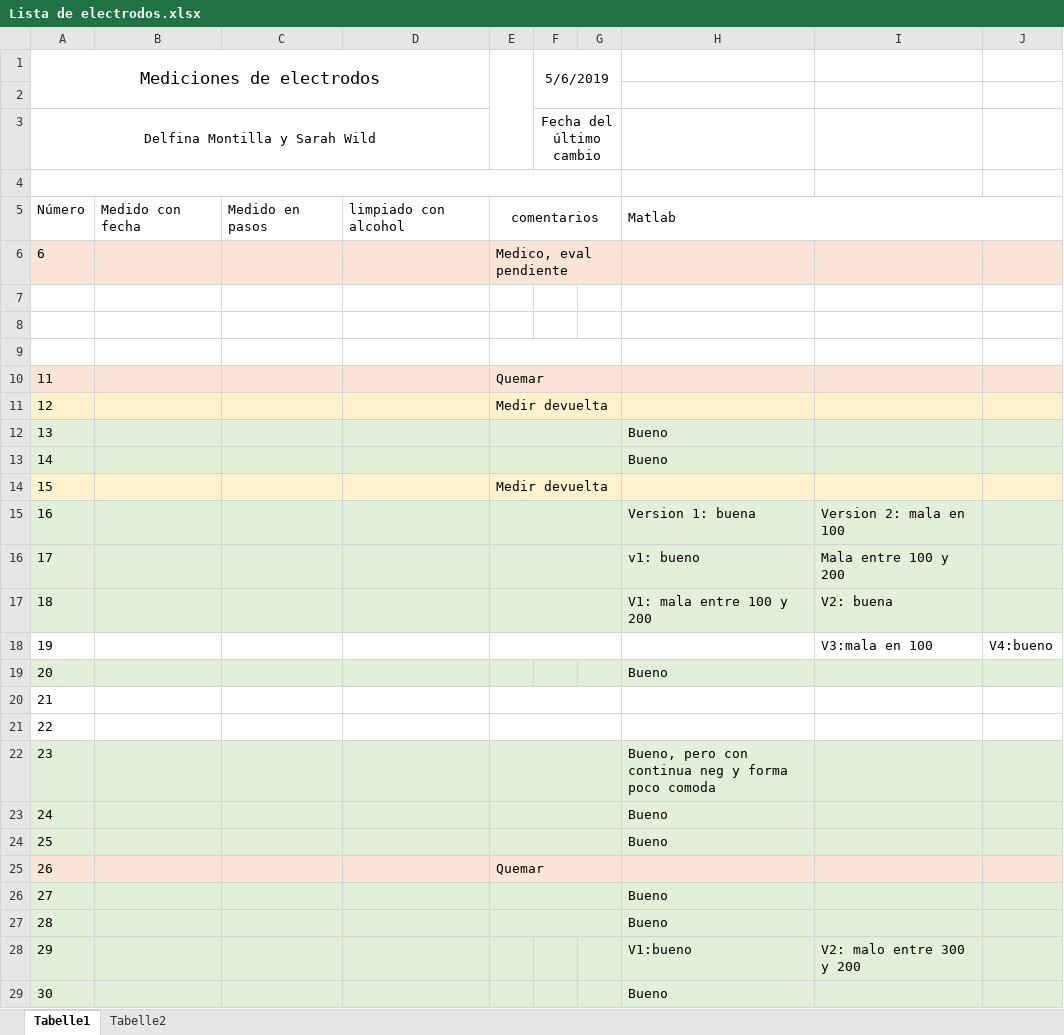
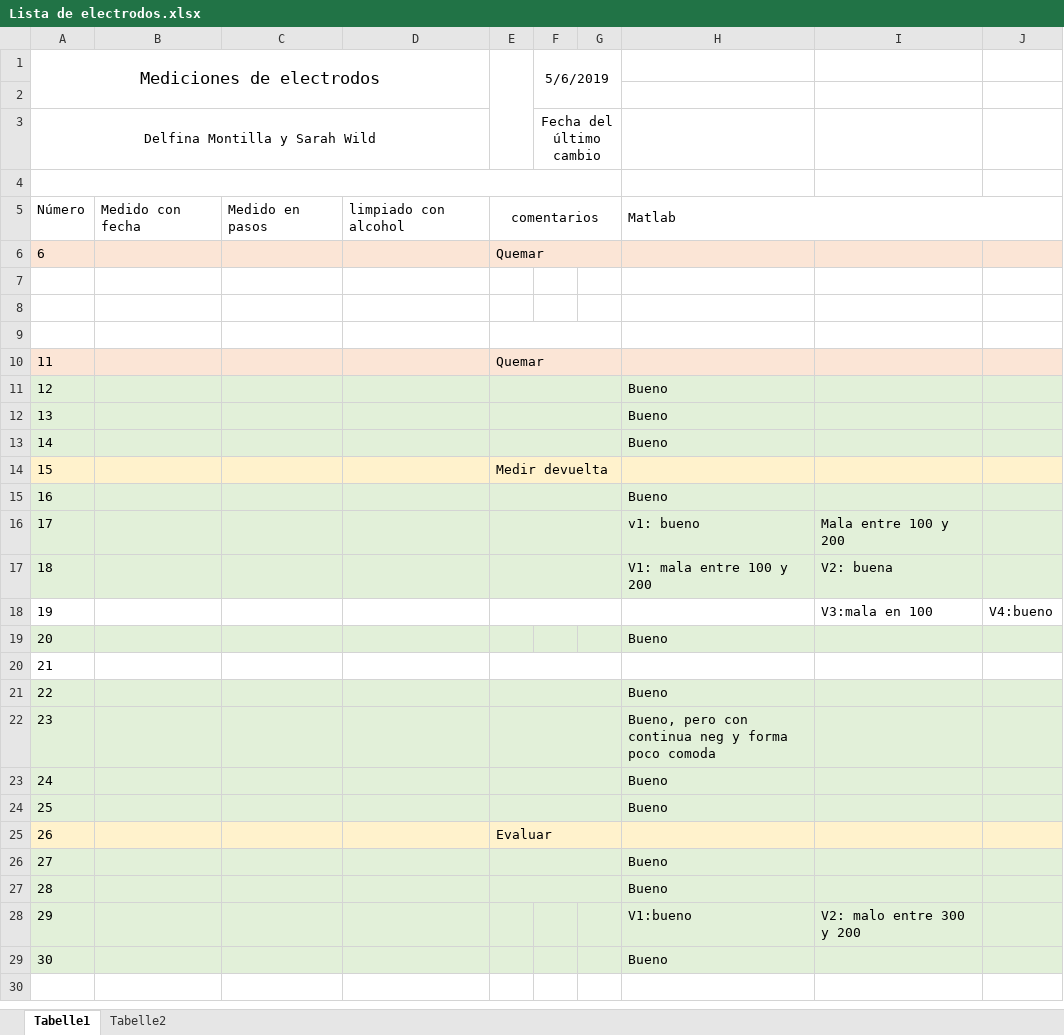
Before and after one commit to Sarah-Wild/voltimetria, an Excel workbook: Lista de electrodos.xlsx, sheet Tabelle1, drawn as a sheet; values as stored, in another font and other column widths than the file's, no borders; the diff names each change by its address in the sheet, - before the commit and + after, or states it on an @@ line.

Commit message:
update lista

```diff
--- a/Lista de electrodos.xlsx (sheet Tabelle1)
+++ b/Lista de electrodos.xlsx (sheet Tabelle1)
-E6: Medico, eval pendiente
+E6: Quemar
-A11:J11 fill: #FFF2CC
+A11:J11 fill: #E2F0D9
-E11: Medir devuelta
+E11: (empty)
-H11: (empty)
+H11: Bueno
-H15: Version 1: buena
+H15: Bueno
-I15: Version 2: mala en 100
+I15: (empty)
-A21:J21 fill: none
+A21:J21 fill: #E2F0D9
-H21: (empty)
+H21: Bueno
-E25: Quemar
+E25: Evaluar
```
